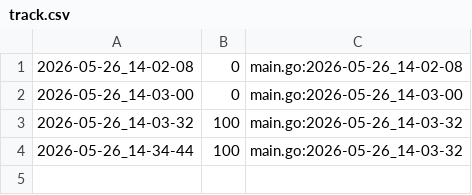
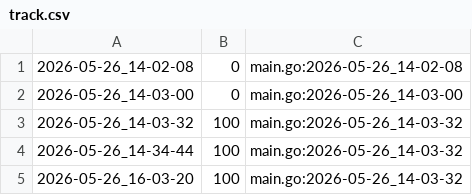
Before and after one commit to qxcode-course/ed-seg-bloco-a-menezes-mr, a CSV file: .tko/track/ed@labirinto/track.csv, drawn as a sheet; the diff names each change by its address in the sheet, - before the commit and + after, or states it on an @@ line.

```diff
--- a/.tko/track/ed@labirinto/track.csv
+++ b/.tko/track/ed@labirinto/track.csv
+row 5: 2026-05-26_16-03-20 | 100 | main.go:2026-05-26_14-03-32
```
Also changed, not shown: 47 other files.
